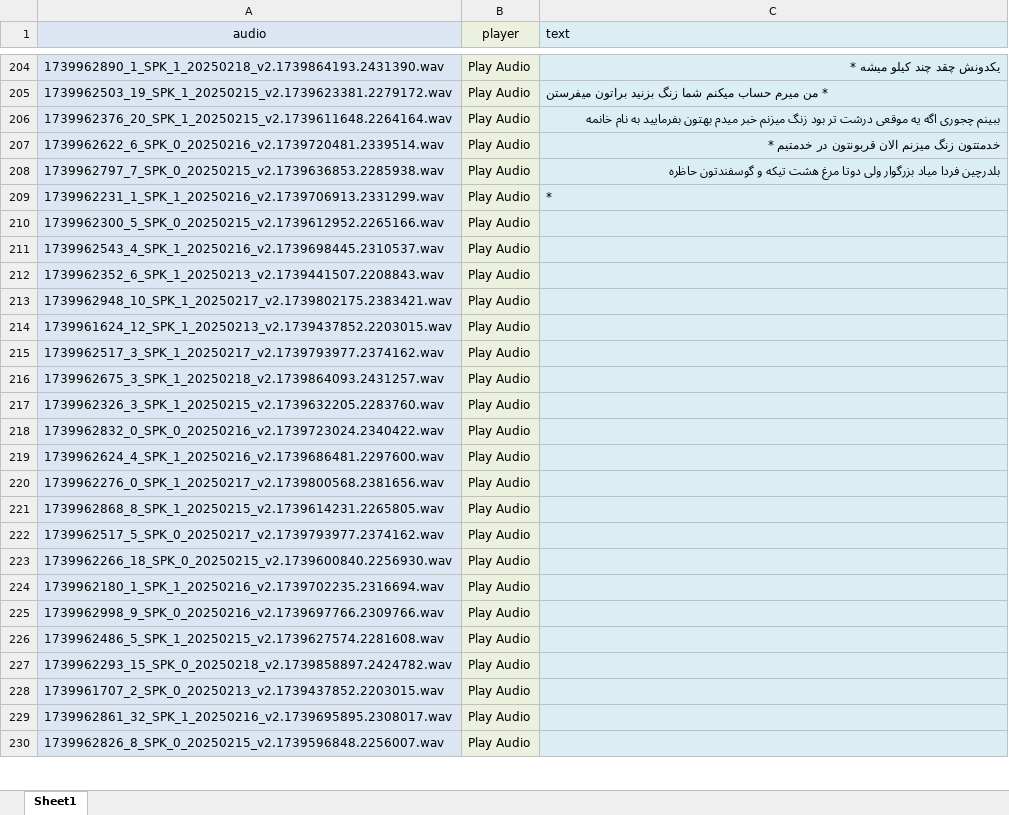
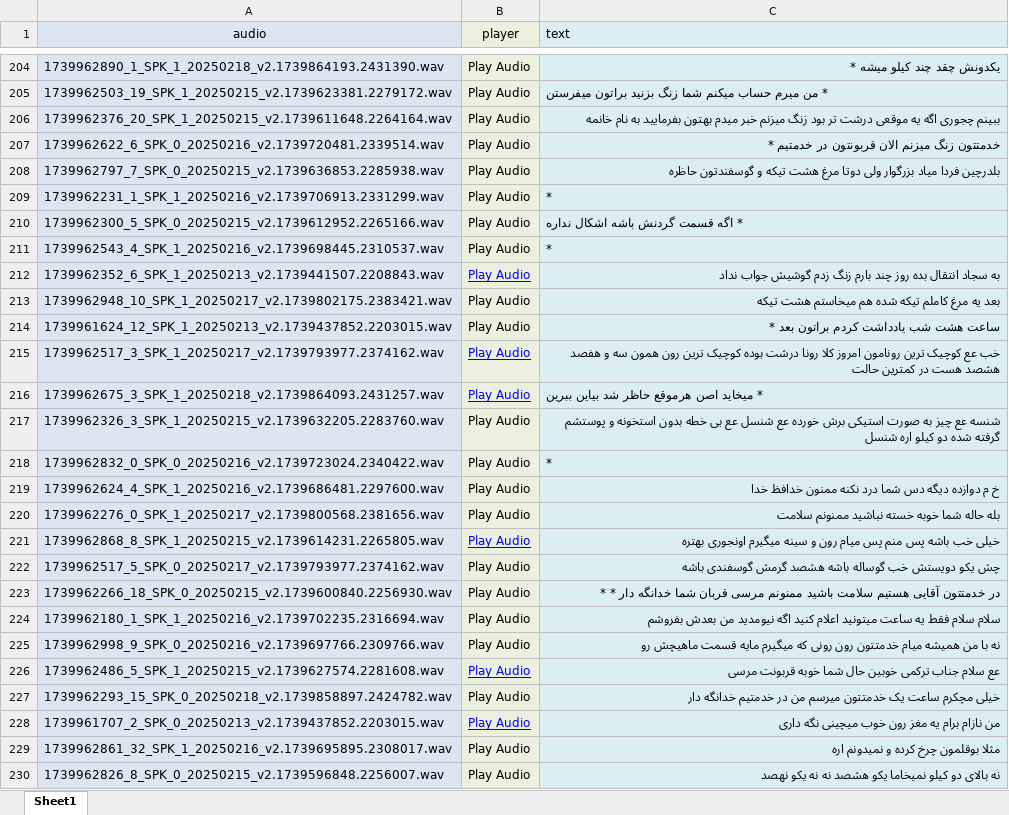
Before and after one commit to mohammadsjahanbakhsh/speech, an Excel workbook: splited_sound_with_noise/splited_sound_with_noisesplited_sound_with_noise .xlsx, sheet Sheet1, drawn as a sheet; only a part is shown, gaps mark what is left out; values as stored, in another font and other column widths than the file's, no borders; conditional formats not drawn; the diff covers the shown part only; the diff names each change by its address in the sheet, - before the commit and + after, or states it on an @@ line.

Commit message:
fill 200 to 235

```diff
--- a/splited_sound_with_noise/splited_sound_with_noisesplited_sound_with_noise .xlsx (sheet Sheet1)
+++ b/splited_sound_with_noise/splited_sound_with_noisesplited_sound_with_noise .xlsx (sheet Sheet1)
-C210 (text): (empty)
+C210 (text): * اگه قسمت گردنش باشه اشکال نداره
-C211 (text): (empty)
+C211 (text): *
@@ B212 underline: off → on, text colour: black → #0000FF @@
-C212 (text): (empty)
+C212 (text): به سجاد انتقال بده روز چند بارم زنگ زدم گوشیش جواب نداد
-C213 (text): (empty)
+C213 (text): بعد یه مرغ کاملم تیکه شده هم میخاستم هشت تیکه
-C214 (text): (empty)
+C214 (text): ساعت هشت شب یادداشت کردم براتون بعد *
@@ B215:B216 underline: off → on, text colour: black → #0000FF @@
-C215 (text): (empty)
+C215 (text): خب عع کوچیک ترین رونامون امروز کلا رونا درشت بوده کوچیک ترین رون همون سه و هفصد هشصد هست در کمترین حالت
-C216 (text): (empty)
+C216 (text): * میخاید اصن هرموقع حاظر شد بیاین ببرین
-C217 (text): (empty)
+C217 (text): شنسه عع چیز به صورت استیکی برش خورده عع شنسل عع بی خطه بدون استخونه و پوستشم گرفته شده دو کیلو اره شنسل
-C218 (text): (empty)
+C218 (text): *
-C219 (text): (empty)
+C219 (text): خ م دوازده دیگه دس شما درد نکنه ممنون خدافظ خدا
-C220 (text): (empty)
+C220 (text): بله حاله شما خوبه خسته نباشید ممنونم سلامت
@@ B221 underline: off → on, text colour: black → #0000FF @@
-C221 (text): (empty)
+C221 (text): خیلی خب باشه پس منم پس میام رون و سینه میگیرم اونجوری بهتره
-C222 (text): (empty)
+C222 (text): چش یکو دویستش خب گوساله باشه هشصد گرمش گوسفندی باشه
-C223 (text): (empty)
+C223 (text): در خدمتتون آقایی هستیم سلامت باشید ممنونم مرسی قربان شما خدانگه دار * *
-C224 (text): (empty)
+C224 (text): سلام سلام فقط یه ساعت میتونید اعلام کنید اگه نیومدید من بعدش بفروشم
-C225 (text): (empty)
+C225 (text): نه با من همیشه میام خدمتتون رون رونی که میگیرم مایه قسمت ماهیچش رو
@@ B226 underline: off → on, text colour: black → #0000FF @@
-C226 (text): (empty)
+C226 (text): عع سلام جناب ترکمی خوبین حال شما خوبه قربونت مرسی
-C227 (text): (empty)
+C227 (text): خیلی مچکرم ساعت یک خدمتتون میرسم من در خدمتیم خدانگه دار
@@ B228 underline: off → on, text colour: black → #0000FF @@
-C228 (text): (empty)
+C228 (text): من نازام برام یه مغز رون خوب میچینی نگه داری
-C229 (text): (empty)
+C229 (text): مثلا بوقلمون چرخ کرده و نمیدونم اره
-C230 (text): (empty)
+C230 (text): نه بالای دو کیلو نمیخاما یکو هشصد نه نه یکو نهصد
```
Also changed, not shown: 5 edited cells and cell formats elsewhere in this sheet.
